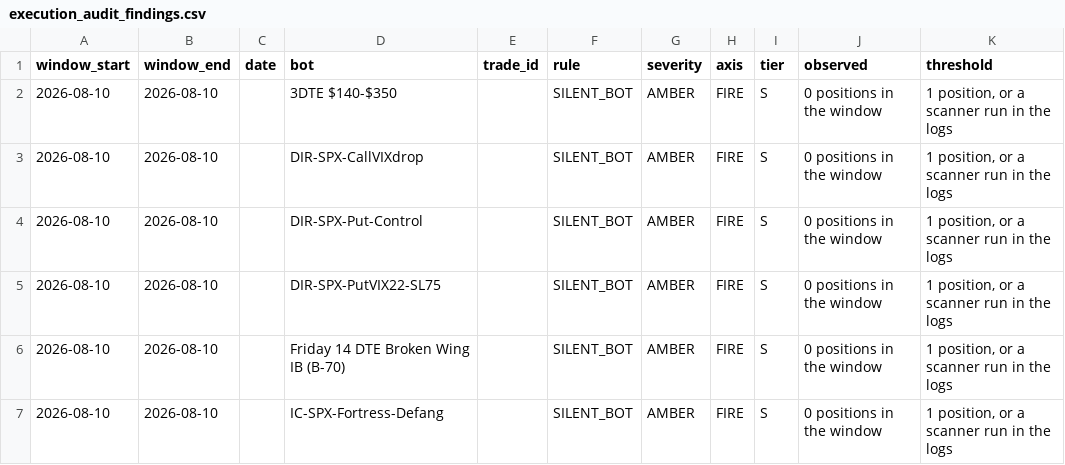
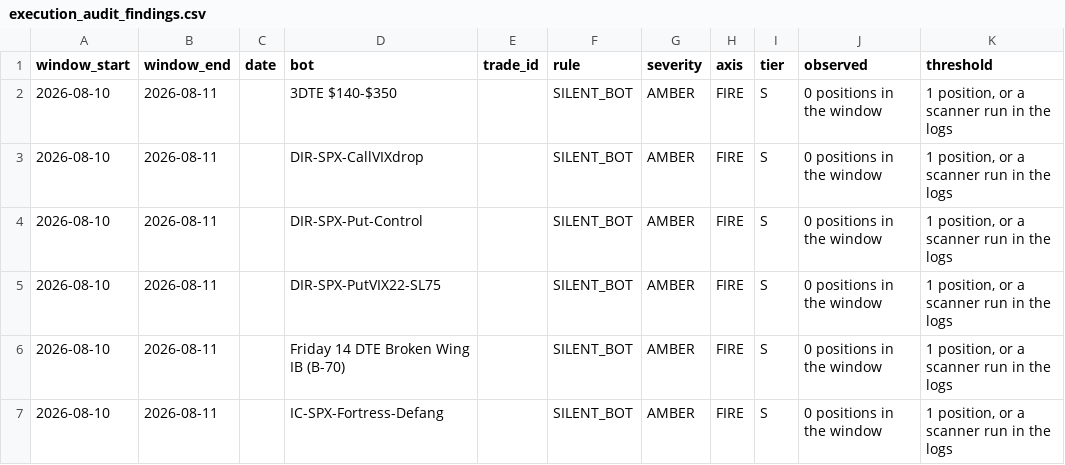
Before and after one commit to chace2827/bot-fleet-v2, a CSV file: data/execution_audit_findings.csv, drawn as a sheet; only a part is shown; the diff covers the shown part only; the diff names each change by its address in the sheet, - before the commit and + after, or states it on an @@ line.

```diff
--- a/data/execution_audit_findings.csv
+++ b/data/execution_audit_findings.csv
-B2:B7 (window_end): 2026-08-10
+B2:B7 (window_end): 2026-08-11
```
Also changed, not shown: 1 added row, 1 removed row and 19 edited cells elsewhere in this file, data/bots.csv, data/hedge_tournament.csv, 10 other files.
